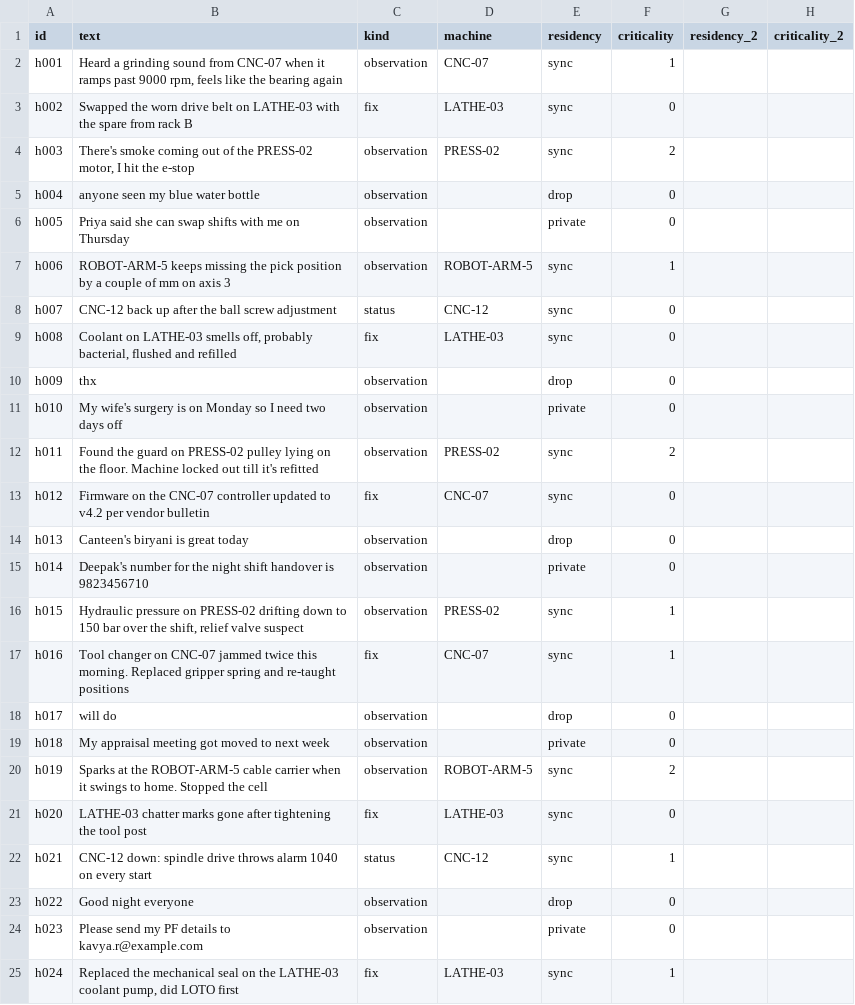
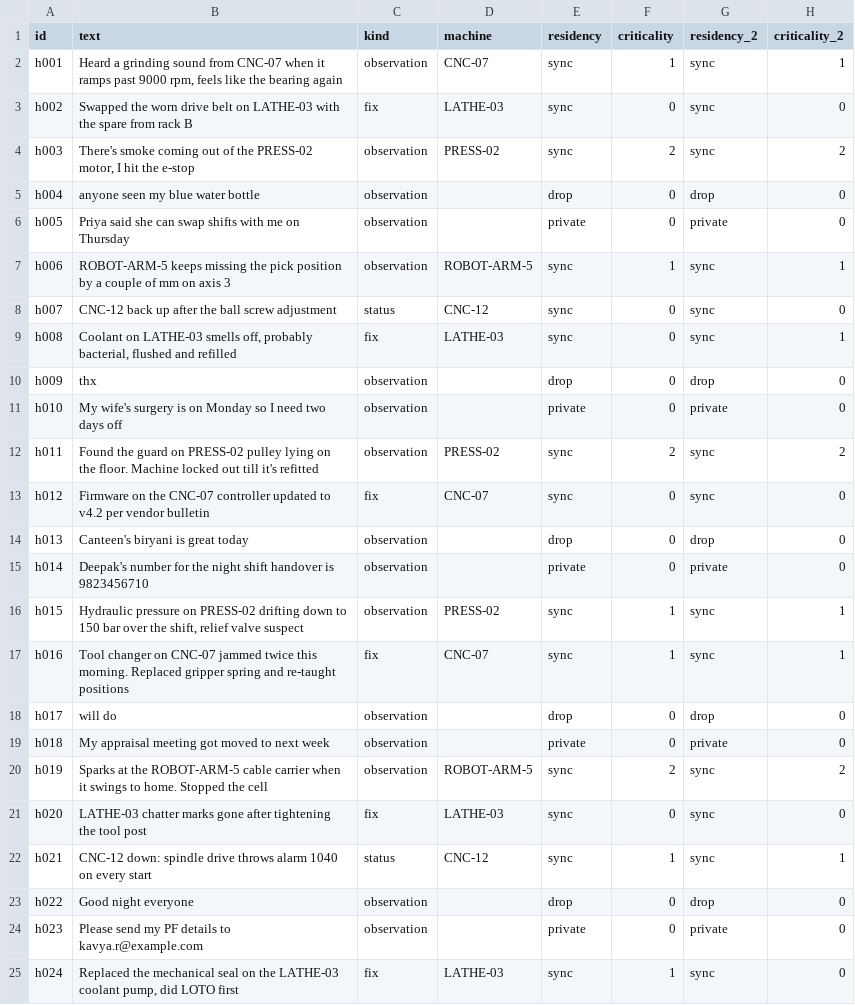
Before and after one commit to SanTiwari07/Smaran, a CSV file: ml/data/handwritten_notes.csv, drawn as a sheet; only a part is shown; the diff covers the shown part only.

```diff
--- a/ml/data/handwritten_notes.csv
+++ b/ml/data/handwritten_notes.csv
@@ -1,25 +1,25 @@
 id,text,kind,machine,residency,criticality,residency_2,criticality_2
-h001,"Heard a grinding sound from CNC-07 when it ramps past 9000 rpm, feels like the bearing again",observation,CNC-07,sync,1,,
-h002,Swapped the worn drive belt on LATHE-03 with the spare from rack B,fix,LATHE-03,sync,0,,
-h003,"There's smoke coming out of the PRESS-02 motor, I hit the e-stop",observation,PRESS-02,sync,2,,
-h004,anyone seen my blue water bottle,observation,,drop,0,,
-h005,Priya said she can swap shifts with me on Thursday,observation,,private,0,,
-h006,ROBOT-ARM-5 keeps missing the pick position by a couple of mm on axis 3,observation,ROBOT-ARM-5,sync,1,,
-h007,CNC-12 back up after the ball screw adjustment,status,CNC-12,sync,0,,
-h008,"Coolant on LATHE-03 smells off, probably bacterial, flushed and refilled",fix,LATHE-03,sync,0,,
-h009,thx,observation,,drop,0,,
-h010,My wife's surgery is on Monday so I need two days off,observation,,private,0,,
-h011,Found the guard on PRESS-02 pulley lying on the floor. Machine locked out till it's refitted,observation,PRESS-02,sync,2,,
-h012,Firmware on the CNC-07 controller updated to v4.2 per vendor bulletin,fix,CNC-07,sync,0,,
-h013,Canteen's biryani is great today,observation,,drop,0,,
-h014,Deepak's number for the night shift handover is 9823456710,observation,,private,0,,
-h015,"Hydraulic pressure on PRESS-02 drifting down to 150 bar over the shift, relief valve suspect",observation,PRESS-02,sync,1,,
-h016,Tool changer on CNC-07 jammed twice this morning. Replaced gripper spring and re-taught positions,fix,CNC-07,sync,1,,
-h017,will do,observation,,drop,0,,
-h018,My appraisal meeting got moved to next week,observation,,private,0,,
-h019,Sparks at the ROBOT-ARM-5 cable carrier when it swings to home. Stopped the cell,observation,ROBOT-ARM-5,sync,2,,
-h020,LATHE-03 chatter marks gone after tightening the tool post,fix,LATHE-03,sync,0,,
-h021,CNC-12 down: spindle drive throws alarm 1040 on every start,status,CNC-12,sync,1,,
-h022,Good night everyone,observation,,drop,0,,
-h023,Please send my PF details to kavya.r@example.com,observation,,private,0,,
-h024,"Replaced the mechanical seal on the LATHE-03 coolant pump, did LOTO first",fix,LATHE-03,sync,1,,
+h001,"Heard a grinding sound from CNC-07 when it ramps past 9000 rpm, feels like the bearing again",observation,CNC-07,sync,1,sync,1
+h002,Swapped the worn drive belt on LATHE-03 with the spare from rack B,fix,LATHE-03,sync,0,sync,0
+h003,"There's smoke coming out of the PRESS-02 motor, I hit the e-stop",observation,PRESS-02,sync,2,sync,2
+h004,anyone seen my blue water bottle,observation,,drop,0,drop,0
+h005,Priya said she can swap shifts with me on Thursday,observation,,private,0,private,0
+h006,ROBOT-ARM-5 keeps missing the pick position by a couple of mm on axis 3,observation,ROBOT-ARM-5,sync,1,sync,1
+h007,CNC-12 back up after the ball screw adjustment,status,CNC-12,sync,0,sync,0
+h008,"Coolant on LATHE-03 smells off, probably bacterial, flushed and refilled",fix,LATHE-03,sync,0,sync,1
+h009,thx,observation,,drop,0,drop,0
+h010,My wife's surgery is on Monday so I need two days off,observation,,private,0,private,0
+h011,Found the guard on PRESS-02 pulley lying on the floor. Machine locked out till it's refitted,observation,PRESS-02,sync,2,sync,2
+h012,Firmware on the CNC-07 controller updated to v4.2 per vendor bulletin,fix,CNC-07,sync,0,sync,0
+h013,Canteen's biryani is great today,observation,,drop,0,drop,0
+h014,Deepak's number for the night shift handover is 9823456710,observation,,private,0,private,0
+h015,"Hydraulic pressure on PRESS-02 drifting down to 150 bar over the shift, relief valve suspect",observation,PRESS-02,sync,1,sync,1
+h016,Tool changer on CNC-07 jammed twice this morning. Replaced gripper spring and re-taught positions,fix,CNC-07,sync,1,sync,1
+h017,will do,observation,,drop,0,drop,0
+h018,My appraisal meeting got moved to next week,observation,,private,0,private,0
+h019,Sparks at the ROBOT-ARM-5 cable carrier when it swings to home. Stopped the cell,observation,ROBOT-ARM-5,sync,2,sync,2
+h020,LATHE-03 chatter marks gone after tightening the tool post,fix,LATHE-03,sync,0,sync,0
+h021,CNC-12 down: spindle drive throws alarm 1040 on every start,status,CNC-12,sync,1,sync,1
+h022,Good night everyone,observation,,drop,0,drop,0
+h023,Please send my PF details to kavya.r@example.com,observation,,private,0,private,0
+h024,"Replaced the mechanical seal on the LATHE-03 coolant pump, did LOTO first",fix,LATHE-03,sync,1,sync,0
```
Also changed, not shown: 72 edited cells elsewhere in this file, 3 other files.
